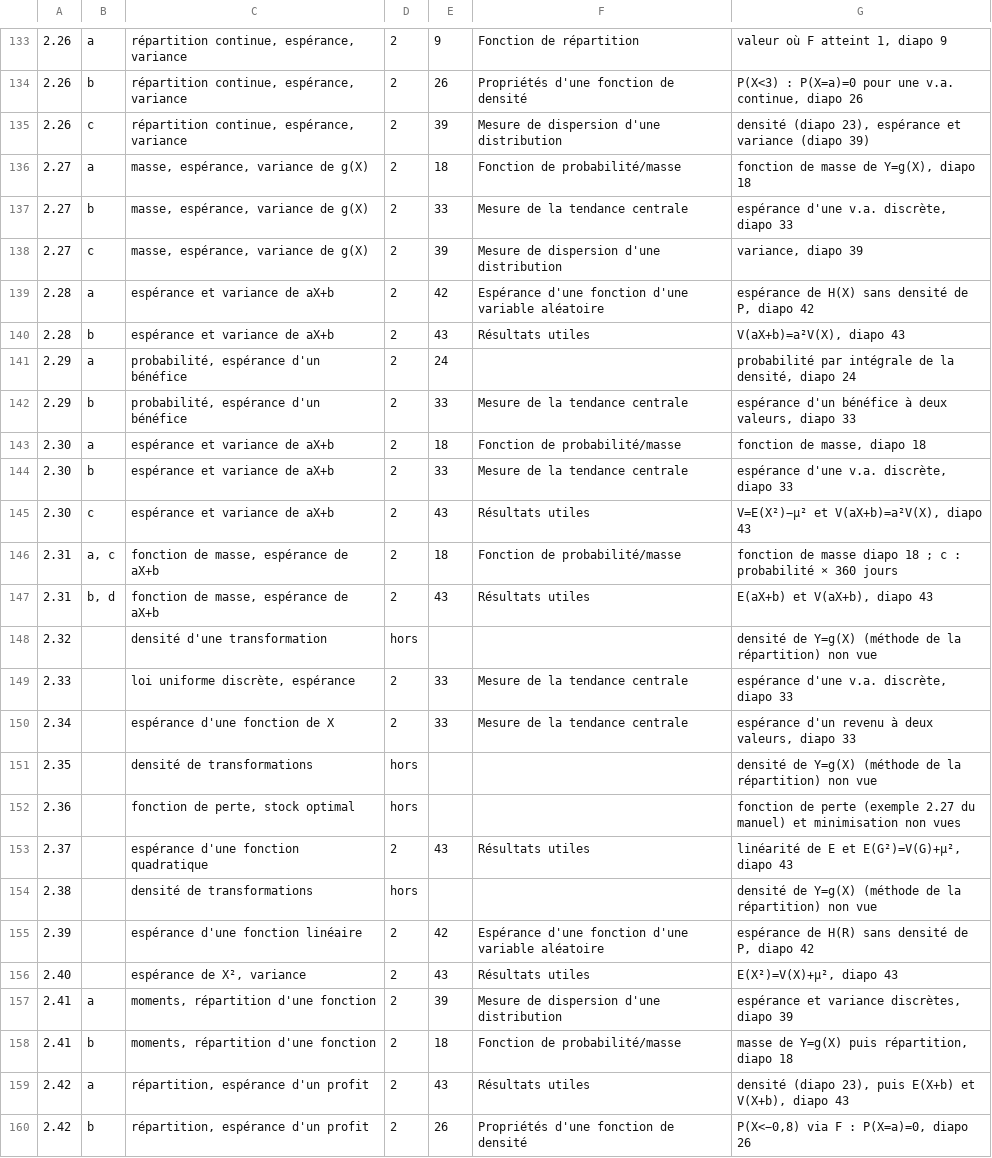
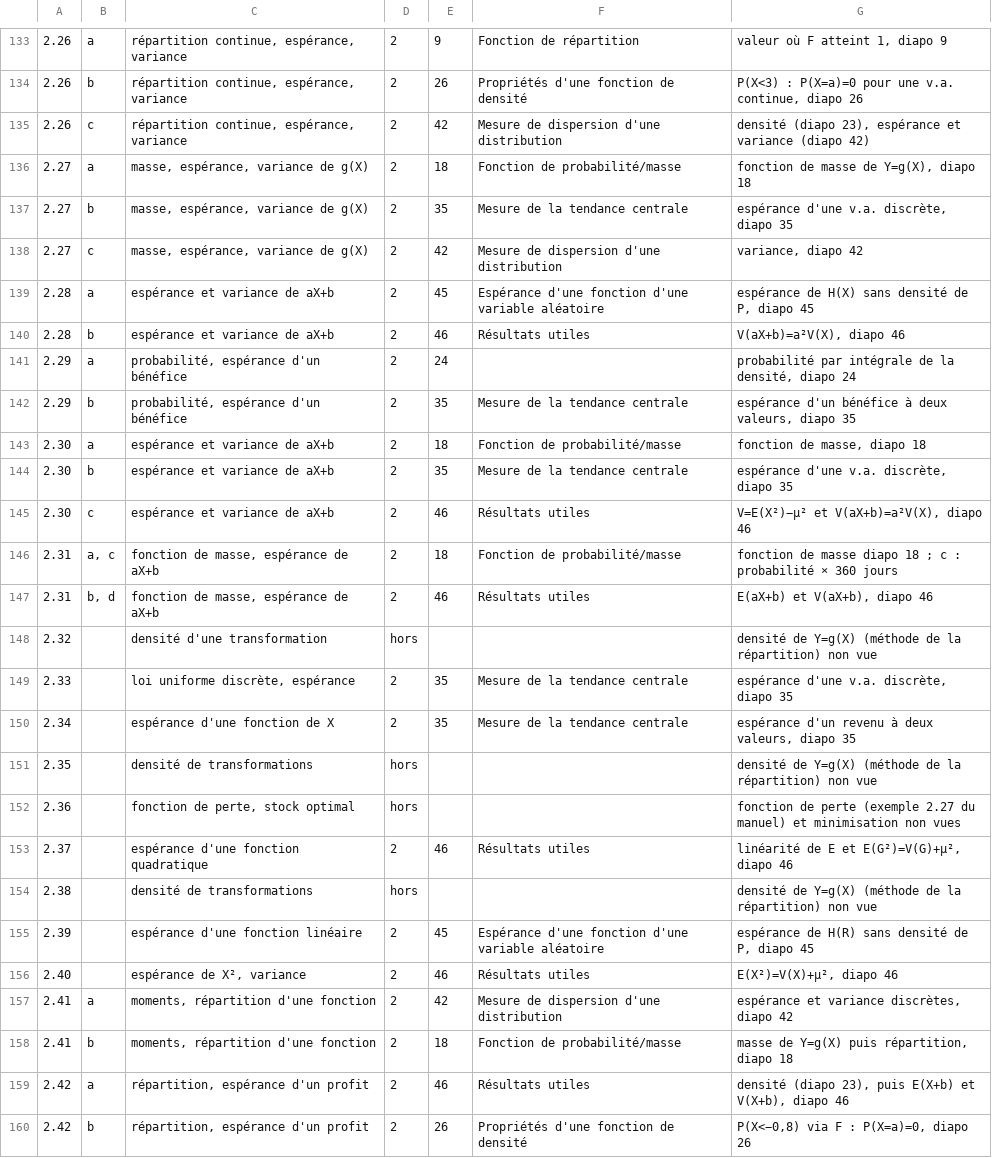
Before and after one commit to JulienMiron/STT-1000, a TSV file: exercices/correspondance.tsv, drawn as a sheet; only a part is shown, gaps mark what is left out; the diff covers the shown part only; the diff names each change by its address in the sheet, - before the commit and + after, or states it on an @@ line.

```diff
--- a/exercices/correspondance.tsv
+++ b/exercices/correspondance.tsv
-E135: 39
+E135: 42
-G135: …variance (diapo 39)
+G135: …variance (diapo 42)
-E137: 33
+E137: 35
-G137: espérance d'une v.a. discrète, diapo 33
+G137: espérance d'une v.a. discrète, diapo 35
-E138: 39
+E138: 42
-G138: variance, diapo 39
+G138: variance, diapo 42
-E139: 42
+E139: 45
-G139: espérance de H(X) sans densité de P, diapo 42
+G139: espérance de H(X) sans densité de P, diapo 45
-E140: 43
+E140: 46
-G140: V(aX+b)=a²V(X), diapo 43
+G140: V(aX+b)=a²V(X), diapo 46
-E142: 33
+E142: 35
-G142: …valeurs, diapo 33
+G142: …valeurs, diapo 35
-E144: 33
+E144: 35
-G144: espérance d'une v.a. discrète, diapo 33
+G144: espérance d'une v.a. discrète, diapo 35
-E145: 43
+E145: 46
-G145: V=E(X²)−μ² et V(aX+b)=a²V(X), diapo 43
+G145: V=E(X²)−μ² et V(aX+b)=a²V(X), diapo 46
-E147: 43
+E147: 46
-G147: E(aX+b) et V(aX+b), diapo 43
+G147: E(aX+b) et V(aX+b), diapo 46
-E149:E150: 33
+E149:E150: 35
-G149: espérance d'une v.a. discrète, diapo 33
+G149: espérance d'une v.a. discrète, diapo 35
-G150: …valeurs, diapo 33
+G150: …valeurs, diapo 35
-E153: 43
+E153: 46
-G153: linéarité de E et E(G²)=V(G)+μ², diapo 43
+G153: linéarité de E et E(G²)=V(G)+μ², diapo 46
-E155: 42
+E155: 45
-G155: espérance de H(R) sans densité de P, diapo 42
+G155: espérance de H(R) sans densité de P, diapo 45
-E156: 43
+E156: 46
-G156: E(X²)=V(X)+μ², diapo 43
+G156: E(X²)=V(X)+μ², diapo 46
-E157: 39
+E157: 42
-G157: espérance et variance discrètes, diapo 39
+G157: espérance et variance discrètes, diapo 42
-E159: 43
+E159: 46
-G159: …V(X+b), diapo 43
+G159: …V(X+b), diapo 46
```
Also changed, not shown: 49 edited cells elsewhere in this file, 1 other file.
